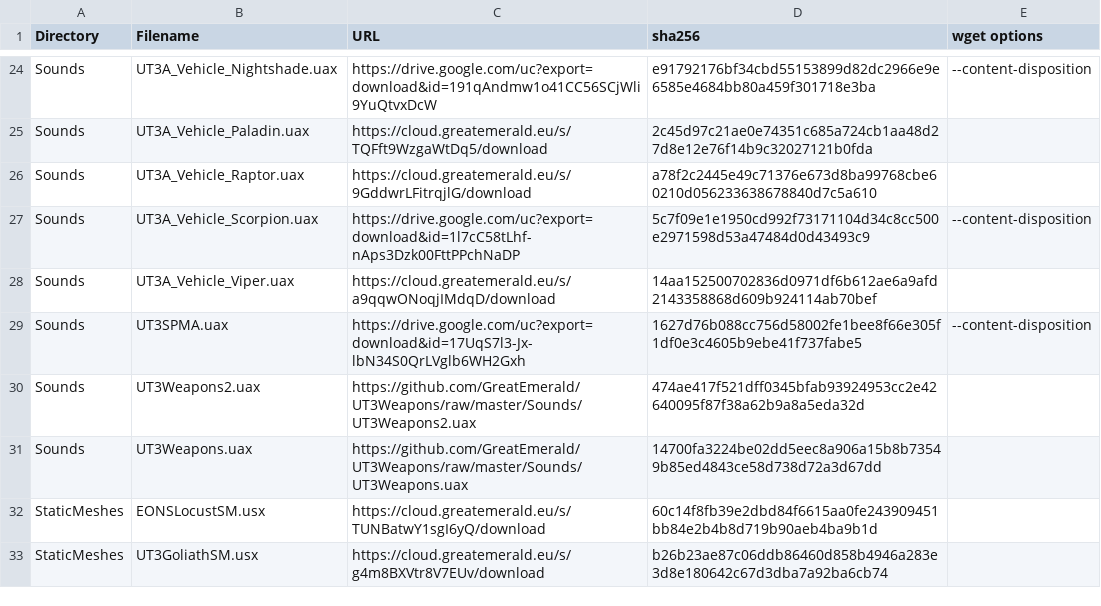
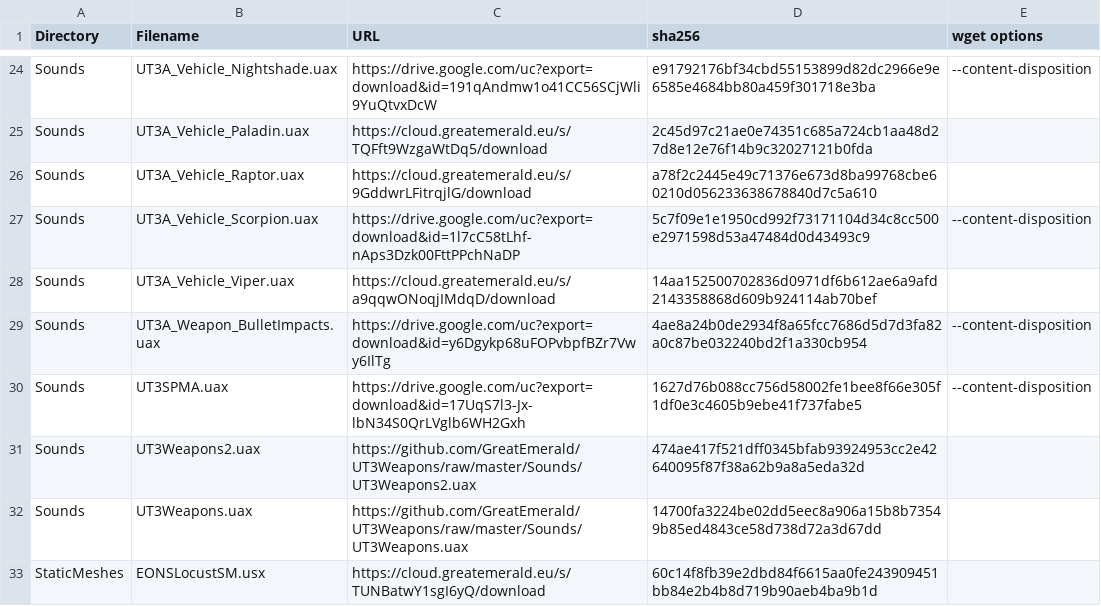
Before and after one commit to GreatEmerald/UT3Vehicles, a CSV file: Binaries.csv, drawn as a sheet; only a part is shown, gaps mark what is left out; the shorter side is filled out with more unchanged rows.

Commit message:
Update Binaries.csv

```diff
--- a/Binaries.csv
+++ b/Binaries.csv
@@ -28,2 +28,3 @@ Sounds,UT3A_Vehicle_Scorpion.uax,https://drive.google.com/uc?export=download&id=
 Sounds,UT3A_Vehicle_Viper.uax,https://cloud.greatemerald.eu/s/a9qqwONoqjIMdqD/download,14aa152500702836d0971df6b612ae6a9afd2143358868d609b924114ab70bef,
+Sounds,UT3A_Weapon_BulletImpacts.uax,https://drive.google.com/uc?export=download&id=y6Dgykp68uFOPvbpfBZr7Vwy6IlTg,4ae8a24b0de2934f8a65fcc7686d5d7d3fa82a0c87be032240bd2f1a330cb954,--content-disposition
 Sounds,UT3SPMA.uax,https://drive.google.com/uc?export=download&id=17UqS7l3-Jx-lbN34S0QrLVglb6WH2Gxh,1627d76b088cc756d58002fe1bee8f66e305f1df0e3c4605b9ebe41f737fabe5,--content-disposition
```
